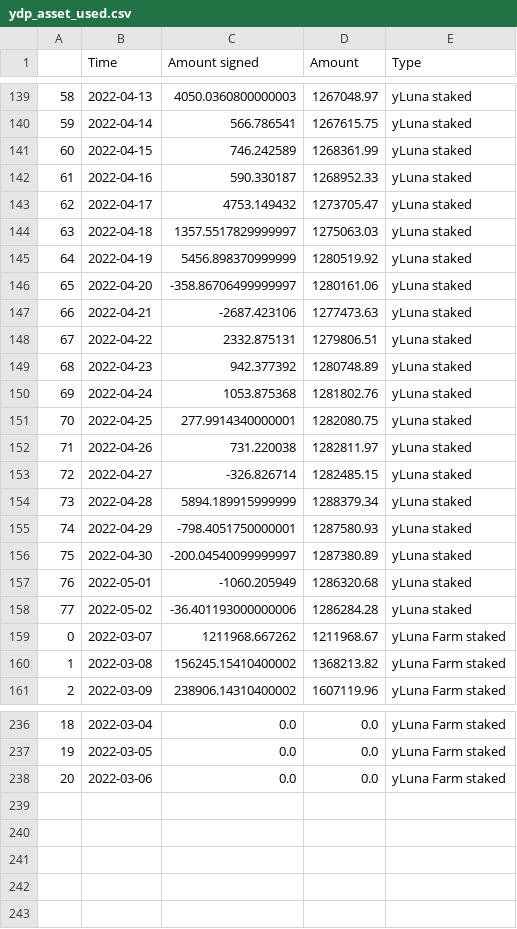
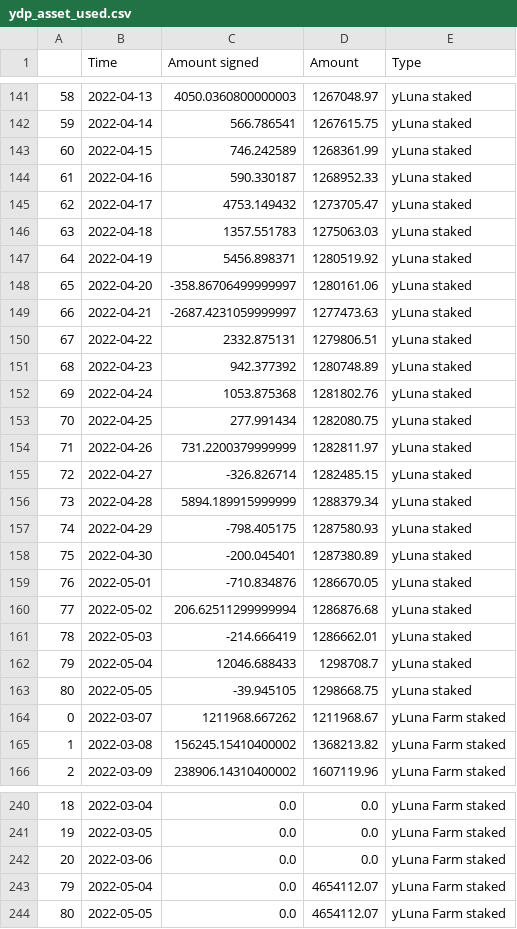
Before and after one commit to IncioMan/prism_analytics, a CSV file: data/processed/ydp_asset_used.csv, drawn as a sheet; only a part is shown, gaps mark what is left out; the diff covers the shown part only.

```diff
--- a/data/processed/ydp_asset_used.csv
+++ b/data/processed/ydp_asset_used.csv
@@ -143,6 +145,6 @@
 62,2022-04-17,4753.149432,1273705.47,yLuna staked
-63,2022-04-18,1357.5517829999997,1275063.03,yLuna staked
-64,2022-04-19,5456.898370999999,1280519.92,yLuna staked
+63,2022-04-18,1357.551783,1275063.03,yLuna staked
+64,2022-04-19,5456.898371,1280519.92,yLuna staked
 65,2022-04-20,-358.86706499999997,1280161.06,yLuna staked
-66,2022-04-21,-2687.423106,1277473.63,yLuna staked
+66,2022-04-21,-2687.4231059999997,1277473.63,yLuna staked
 67,2022-04-22,2332.875131,1279806.51,yLuna staked
@@ -150,10 +152,13 @@
 69,2022-04-24,1053.875368,1281802.76,yLuna staked
-70,2022-04-25,277.9914340000001,1282080.75,yLuna staked
-71,2022-04-26,731.220038,1282811.97,yLuna staked
+70,2022-04-25,277.991434,1282080.75,yLuna staked
+71,2022-04-26,731.2200379999999,1282811.97,yLuna staked
 72,2022-04-27,-326.826714,1282485.15,yLuna staked
 73,2022-04-28,5894.189915999999,1288379.34,yLuna staked
-74,2022-04-29,-798.4051750000001,1287580.93,yLuna staked
-75,2022-04-30,-200.04540099999997,1287380.89,yLuna staked
-76,2022-05-01,-1060.205949,1286320.68,yLuna staked
-77,2022-05-02,-36.401193000000006,1286284.28,yLuna staked
+74,2022-04-29,-798.405175,1287580.93,yLuna staked
+75,2022-04-30,-200.045401,1287380.89,yLuna staked
+76,2022-05-01,-710.834876,1286670.05,yLuna staked
+77,2022-05-02,206.62511299999994,1286876.68,yLuna staked
+78,2022-05-03,-214.666419,1286662.01,yLuna staked
+79,2022-05-04,12046.688433,1298708.7,yLuna staked
+80,2022-05-05,-39.945105,1298668.75,yLuna staked
 0,2022-03-07,1211968.667262,1211968.67,yLuna Farm staked
@@ -238 +242,3 @@
 20,2022-03-06,0.0,0.0,yLuna Farm staked
+79,2022-05-04,0.0,4654112.07,yLuna Farm staked
+80,2022-05-05,0.0,4654112.07,yLuna Farm staked
```
Also changed, not shown: 2 added rows, 1 removed row and 24 edited cells elsewhere in this file, data/processed/amps_activity.csv, data/processed/pdp_asset_unused.csv, 8 other files.
